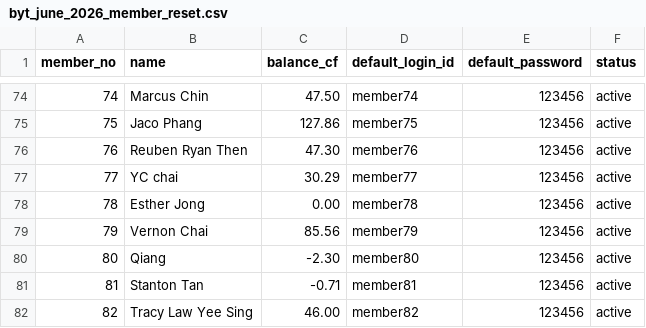
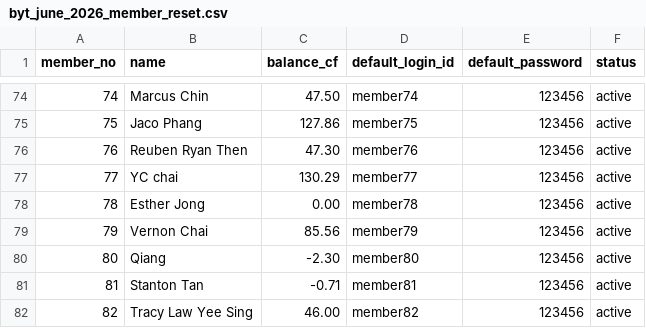
Before and after one commit to kyuubeii/byt-club-wallet, a CSV file: src/data/byt_june_2026_member_reset.csv, drawn as a sheet; only a part is shown, gaps mark what is left out.

```diff
--- a/src/data/byt_june_2026_member_reset.csv
+++ b/src/data/byt_june_2026_member_reset.csv
@@ -76,3 +76,3 @@ member_no,name,balance_cf,default_login_id,default_password,status
 76,Reuben Ryan Then,47.30,member76,123456,active
-77,YC chai,30.29,member77,123456,active
+77,YC chai,130.29,member77,123456,active
 78,Esther Jong,0.00,member78,123456,active
```
Also changed, not shown: 2 other files.
